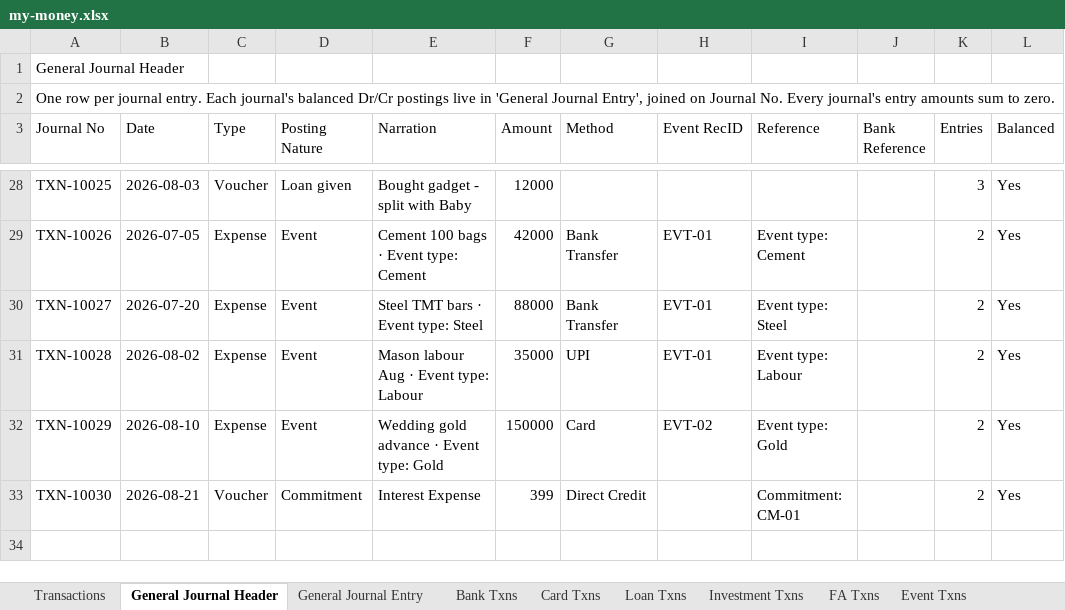
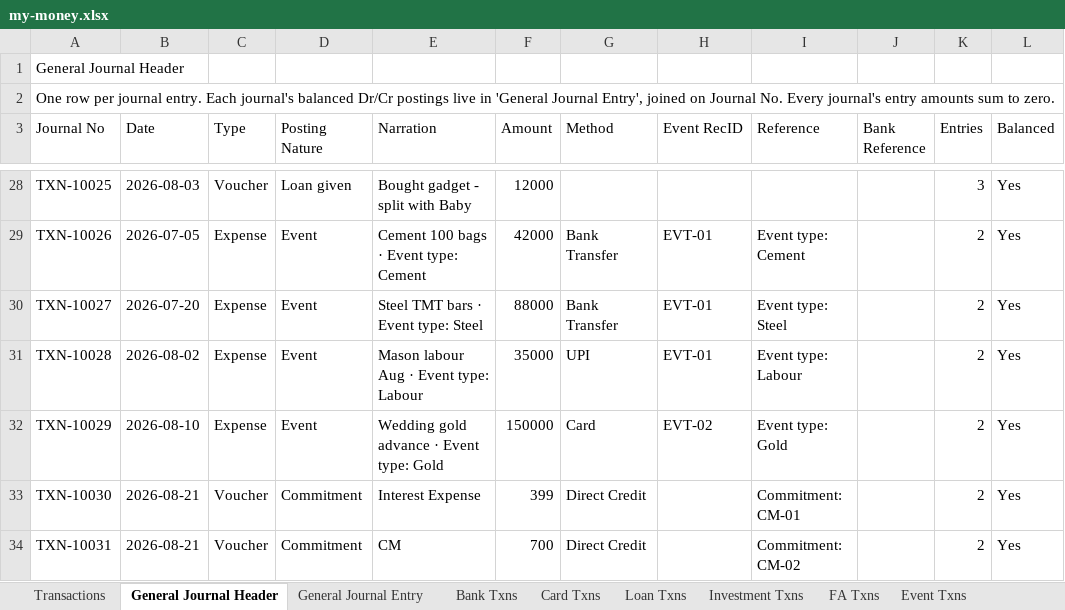
Before and after one commit to SanjoPoly/MyLedger, an Excel workbook: my-money.xlsx, sheet General Journal Header, drawn as a sheet; only a part is shown, gaps mark what is left out; values as stored, in another font and other column widths than the file's, no borders; the diff names each change by its address in the sheet, - before the commit and + after, or states it on an @@ line.

```diff
--- a/my-money.xlsx (sheet General Journal Header)
+++ b/my-money.xlsx (sheet General Journal Header)
+row 34: TXN-10031 | 2026-08-21 | Voucher | Commitment | CM | 700 | Direct Credit |  | Commitment: CM-02 |  | 2 | Yes
```
Also changed, not shown: sheet General Journal Entry, sheet Bank Txns, sheet Transactions, sheet Banks & Reconciliation, sheet Commitments.
